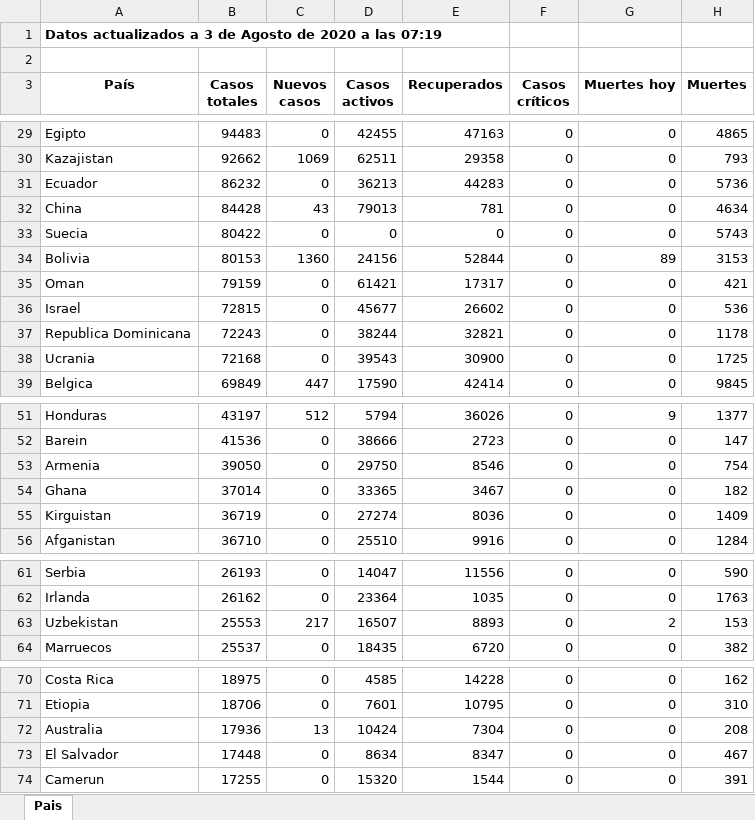
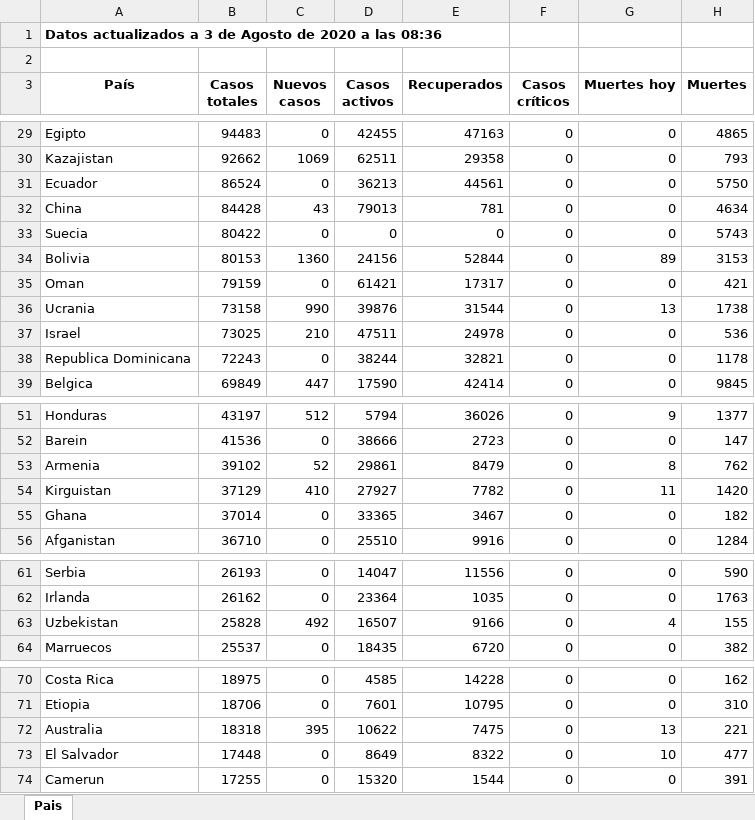
Before and after one commit to Dviejopomata/covid-19-data, an Excel workbook: paises.xlsx, sheet Pais, drawn as a sheet; only a part is shown, gaps mark what is left out; values as stored, in another font and other column widths than the file's, no borders; removed rows and columns are numbered as before the commit, all else as after; the diff covers the shown part only; the diff names each change by its address in the sheet, - before the commit and + after, or states it on an @@ line.

```diff
--- a/paises.xlsx (sheet Pais)
+++ b/paises.xlsx (sheet Pais)
-A1 (País): …a las 07:19
+A1 (País): …a las 08:36
-B31 (Casos totales): 86232
+B31 (Casos totales): 86524
-E31 (Recuperados): 44283
+E31 (Recuperados): 44561
-H31 (Muertes): 5736
+H31 (Muertes): 5750
+row 36: Ucrania | 73158 | 990 | 39876 | 31544 | 0 | 13 | 1738
-B37 (Casos totales): 72815
+B37 (Casos totales): 73025
-C37 (Nuevos casos): 0
+C37 (Nuevos casos): 210
-D37 (Casos activos): 45677
+D37 (Casos activos): 47511
-E37 (Recuperados): 26602
+E37 (Recuperados): 24978
-row 38: Ucrania | 72168 | 0 | 39543 | 30900 | 0 | 0 | 1725
-B53 (Casos totales): 39050
+B53 (Casos totales): 39102
-C53 (Nuevos casos): 0
+C53 (Nuevos casos): 52
-D53 (Casos activos): 29750
+D53 (Casos activos): 29861
-E53 (Recuperados): 8546
+E53 (Recuperados): 8479
-G53 (Muertes hoy): 0
+G53 (Muertes hoy): 8
-H53 (Muertes): 754
+H53 (Muertes): 762
+row 54: Kirguistan | 37129 | 410 | 27927 | 7782 | 0 | 11 | 1420
-row 55: Kirguistan | 36719 | 0 | 27274 | 8036 | 0 | 0 | 1409
-B63 (Casos totales): 25553
+B63 (Casos totales): 25828
-C63 (Nuevos casos): 217
+C63 (Nuevos casos): 492
-E63 (Recuperados): 8893
+E63 (Recuperados): 9166
-G63 (Muertes hoy): 2
+G63 (Muertes hoy): 4
-H63 (Muertes): 153
+H63 (Muertes): 155
-B72 (Casos totales): 17936
+B72 (Casos totales): 18318
-C72 (Nuevos casos): 13
+C72 (Nuevos casos): 395
-D72 (Casos activos): 10424
+D72 (Casos activos): 10622
-E72 (Recuperados): 7304
+E72 (Recuperados): 7475
-G72 (Muertes hoy): 0
+G72 (Muertes hoy): 13
-H72 (Muertes): 208
+H72 (Muertes): 221
-D73 (Casos activos): 8634
+D73 (Casos activos): 8649
-E73 (Recuperados): 8347
+E73 (Recuperados): 8322
-G73 (Muertes hoy): 0
+G73 (Muertes hoy): 10
-H73 (Muertes): 467
+H73 (Muertes): 477
```
Also changed, not shown: 10 edited cells elsewhere in this sheet, provincias_spain.xlsx, 3 other files.
